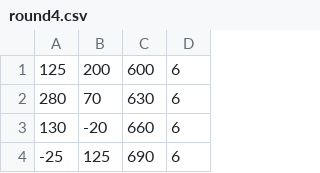
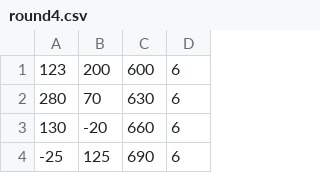
Before and after one commit to dani-lp/ProjectSHD, a CSV file: core/assets/round4.csv, drawn as a sheet; only a part is shown.

```diff
--- a/core/assets/round4.csv
+++ b/core/assets/round4.csv
@@ -1,2 +1,2 @@
-125;200;600;6
+123;200;600;6
 280;70;630;6
```
Also changed, not shown: 20 other files.
